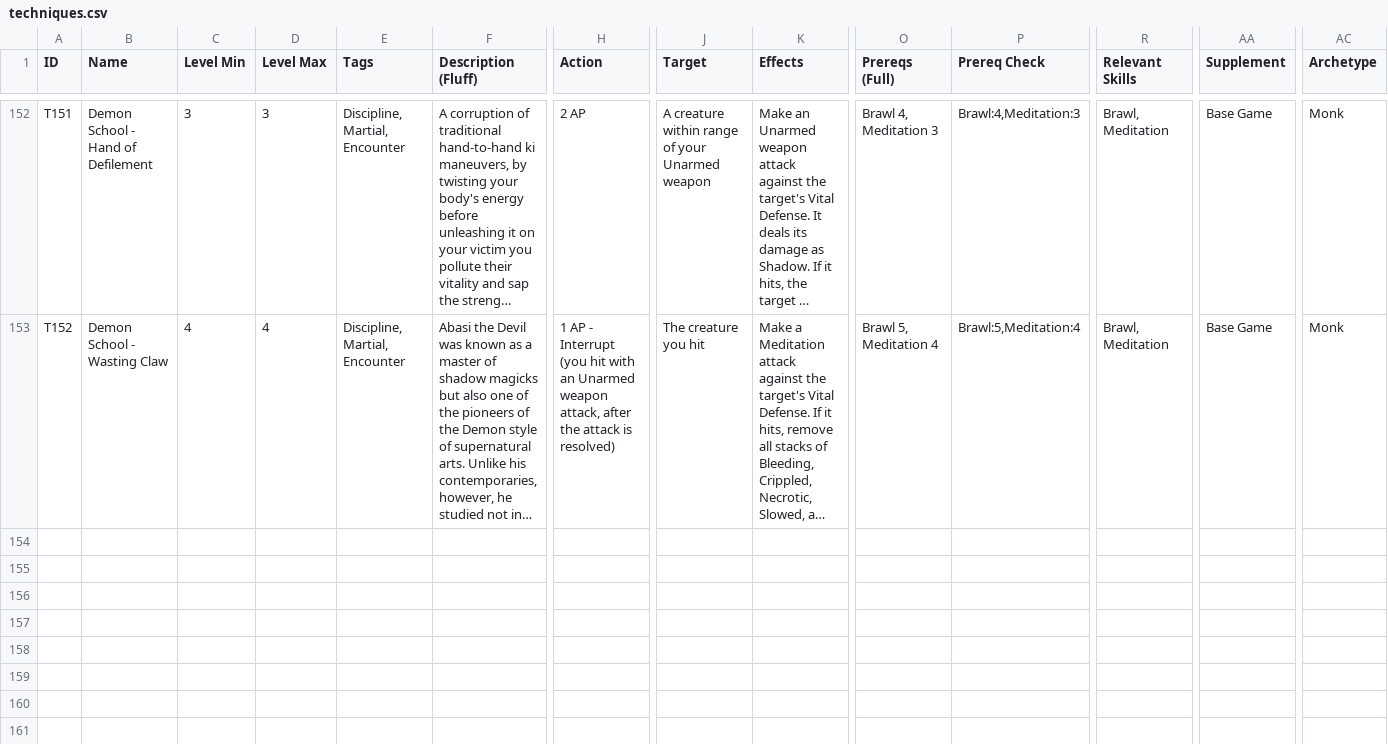
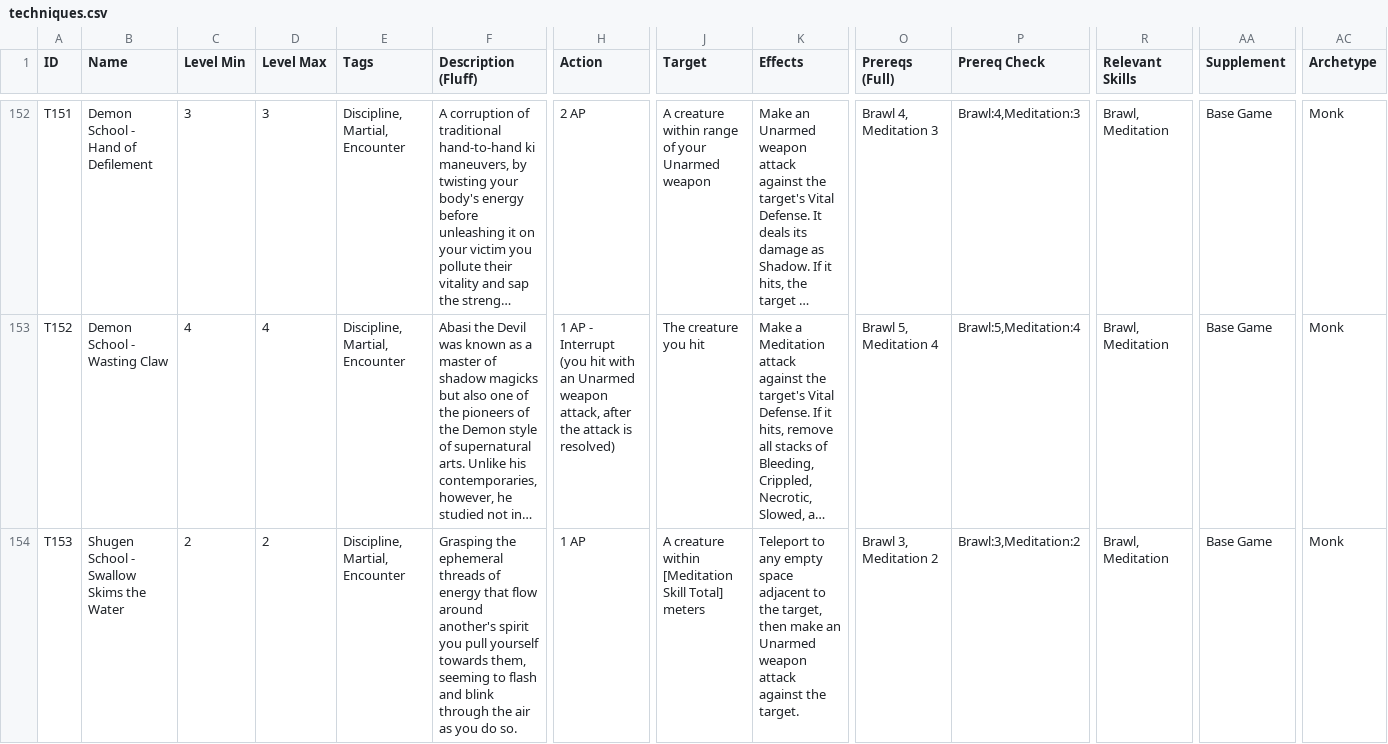
Before and after one commit to sessorach/flagonquest, a CSV file: scripts/techniques.csv, drawn as a sheet; only a part is shown, gaps mark what is left out; long unchanged cells end in …; rows hold the shown columns only; the diff names each change by its address in the sheet, - before the commit and + after, or states it on an @@ line.

```diff
--- a/scripts/techniques.csv
+++ b/scripts/techniques.csv
+row 154: T153 | Shugen School - Swallow Skims the Water | 2 | 2 | Discipline, Martial, Encounter | Grasping the ephemeral threads of energy that flow around another's spirit you pull yourself towards them, seeming to flash and blink through the air as you do so. | 1 AP | A creature within [Meditation Skill Total] meters | Teleport to any empty space adjacent to the target, then make an Unarmed weapon attack against the target. | Brawl 3, Meditation 2 | Brawl:3,Meditation:2 | Brawl, Meditation | Base Game | Monk
```
Also changed, not shown: 4 other files.
